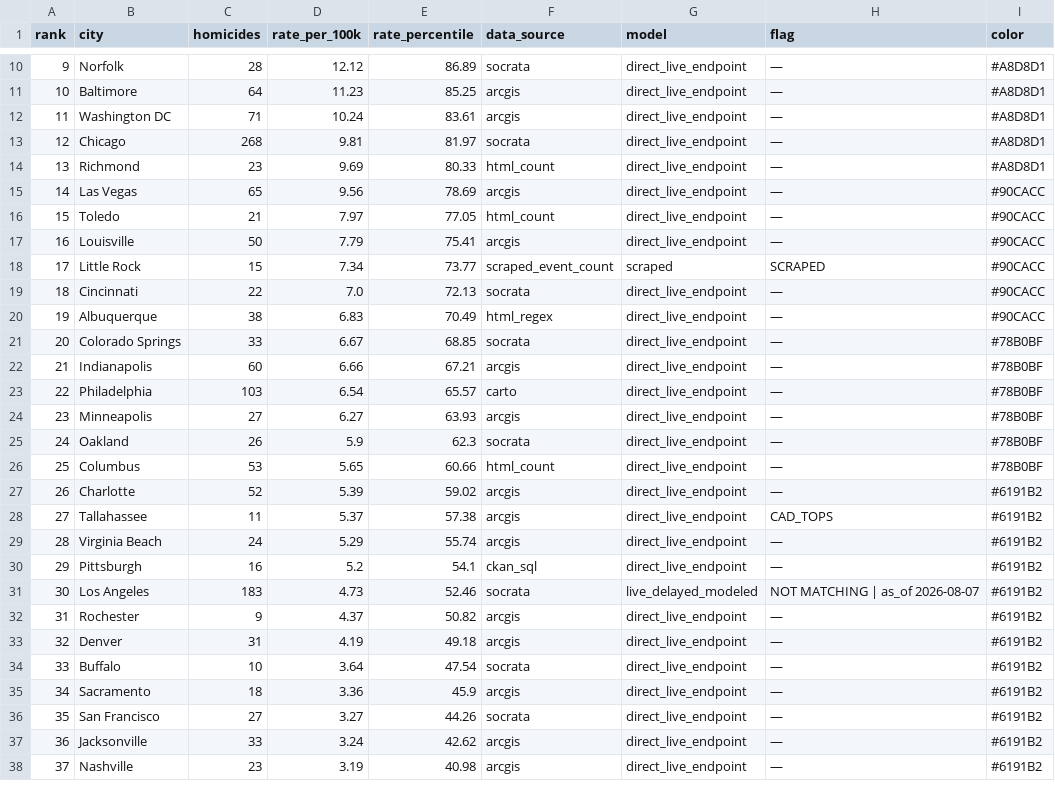
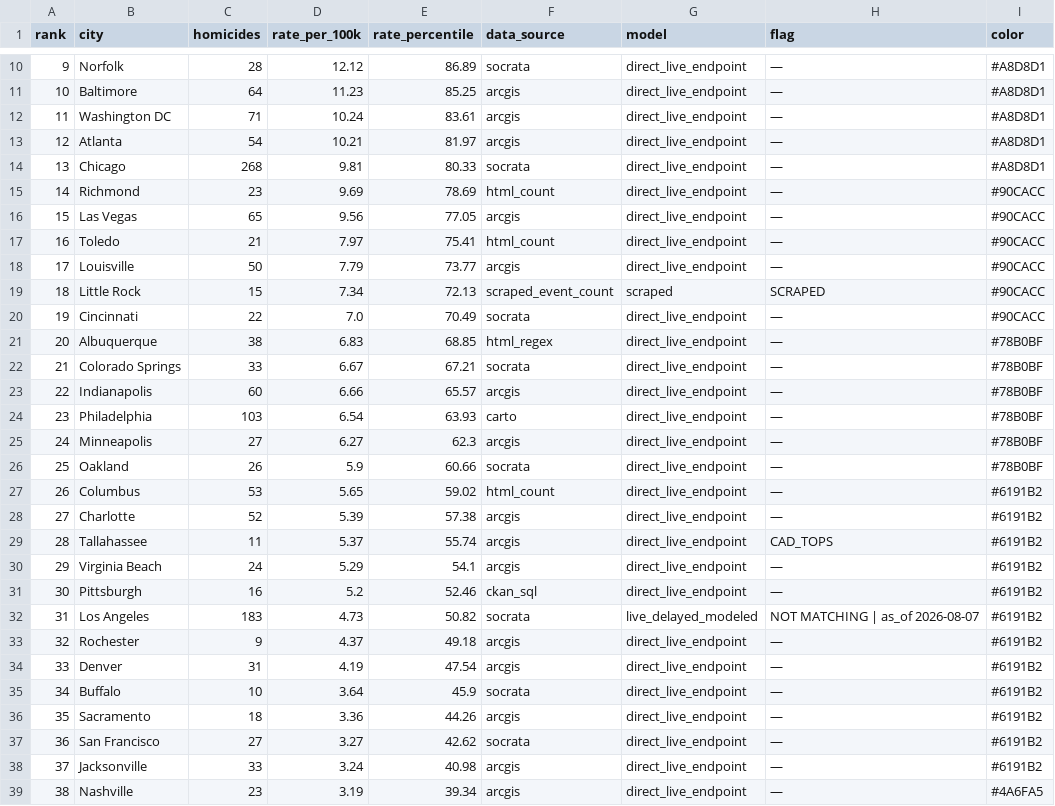
Before and after one commit to ro00archworkall/homicide_tracker, a CSV file: src/data/city_data.csv, drawn as a sheet; only a part is shown, gaps mark what is left out; addresses are those after the commit; the diff covers the shown part only; the diff names each change by its address in the sheet, - before the commit and + after, or states it on an @@ line.

```diff
--- a/src/data/city_data.csv
+++ b/src/data/city_data.csv
+row 13: 12 | Atlanta | 54 | 10.21 | 81.97 | arcgis | direct_live_endpoint | — | #A8D8D1
@@ column A (rank) renumbered between rows 14 and 59 @@
-E14 (rate_percentile): 81.97
+E14 (rate_percentile): 80.33
-E15 (rate_percentile): 80.33
+E15 (rate_percentile): 78.69
-I15 (color): #A8D8D1
+I15 (color): #90CACC
-E16 (rate_percentile): 78.69
+E16 (rate_percentile): 77.05
-E17 (rate_percentile): 77.05
+E17 (rate_percentile): 75.41
-E18 (rate_percentile): 75.41
+E18 (rate_percentile): 73.77
-E19 (rate_percentile): 73.77
+E19 (rate_percentile): 72.13
-E20 (rate_percentile): 72.13
+E20 (rate_percentile): 70.49
-E21 (rate_percentile): 70.49
+E21 (rate_percentile): 68.85
-I21 (color): #90CACC
+I21 (color): #78B0BF
-E22 (rate_percentile): 68.85
+E22 (rate_percentile): 67.21
-E23 (rate_percentile): 67.21
+E23 (rate_percentile): 65.57
-E24 (rate_percentile): 65.57
+E24 (rate_percentile): 63.93
-E25 (rate_percentile): 63.93
+E25 (rate_percentile): 62.3
-E26 (rate_percentile): 62.3
+E26 (rate_percentile): 60.66
-E27 (rate_percentile): 60.66
+E27 (rate_percentile): 59.02
-I27 (color): #78B0BF
+I27 (color): #6191B2
-E28 (rate_percentile): 59.02
+E28 (rate_percentile): 57.38
-E29 (rate_percentile): 57.38
+E29 (rate_percentile): 55.74
-E30 (rate_percentile): 55.74
+E30 (rate_percentile): 54.1
-E31 (rate_percentile): 54.1
+E31 (rate_percentile): 52.46
-E32 (rate_percentile): 52.46
+E32 (rate_percentile): 50.82
-E33 (rate_percentile): 50.82
+E33 (rate_percentile): 49.18
-E34 (rate_percentile): 49.18
+E34 (rate_percentile): 47.54
-E35 (rate_percentile): 47.54
+E35 (rate_percentile): 45.9
-E36 (rate_percentile): 45.9
+E36 (rate_percentile): 44.26
-E37 (rate_percentile): 44.26
+E37 (rate_percentile): 42.62
-E38 (rate_percentile): 42.62
+E38 (rate_percentile): 40.98
-E39 (rate_percentile): 40.98
+E39 (rate_percentile): 39.34
-I39 (color): #6191B2
+I39 (color): #4A6FA5
```
Also changed, not shown: 1 added row, 2 removed rows and 19 edited cells elsewhere in this file, 1 other file.
